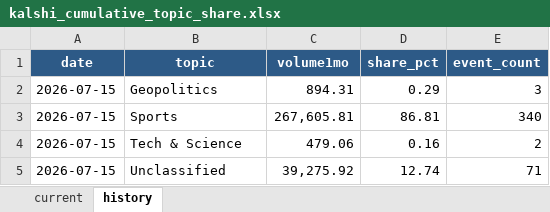
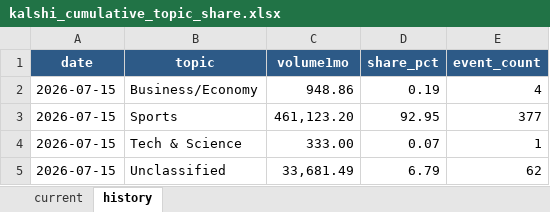
Before and after one commit to meiyaobuyao123-hash/testchatgpthybrid, an Excel workbook: docs/data/kalshi_cumulative_topic_share.xlsx, sheet history, drawn as a sheet; values as stored, in another font and other column widths than the file's, no borders; removed rows and columns are numbered as before the commit, all else as after; the diff names each change by its address in the sheet, - before the commit and + after, or states it on an @@ line.

```diff
--- a/docs/data/kalshi_cumulative_topic_share.xlsx (sheet history)
+++ b/docs/data/kalshi_cumulative_topic_share.xlsx (sheet history)
-row 2: 2026-07-15 | Geopolitics | 894.31 | 0.29 | 3
+row 2: 2026-07-15 | Business/Economy | 948.86 | 0.19 | 4
-C3 (volume1mo): 267,605.81
+C3 (volume1mo): 461,123.20
-D3 (share_pct): 86.81
+D3 (share_pct): 92.95
-E3 (event_count): 340
+E3 (event_count): 377
-C4 (volume1mo): 479.06
+C4 (volume1mo): 333.00
-D4 (share_pct): 0.16
+D4 (share_pct): 0.07
-E4 (event_count): 2
+E4 (event_count): 1
-C5 (volume1mo): 39,275.92
+C5 (volume1mo): 33,681.49
-D5 (share_pct): 12.74
+D5 (share_pct): 6.79
-E5 (event_count): 71
+E5 (event_count): 62
```
Also changed, not shown: sheet current, docs/data/polymarket_30d_topic_share.xlsx, 8 other files.
